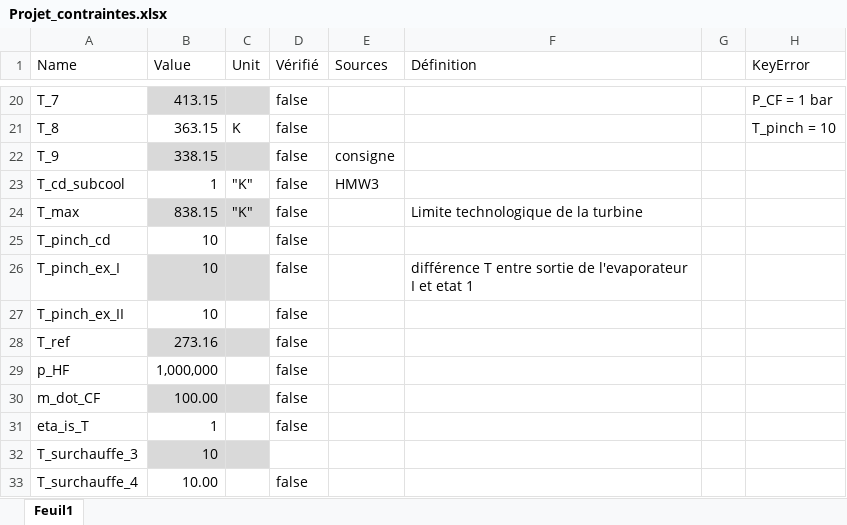
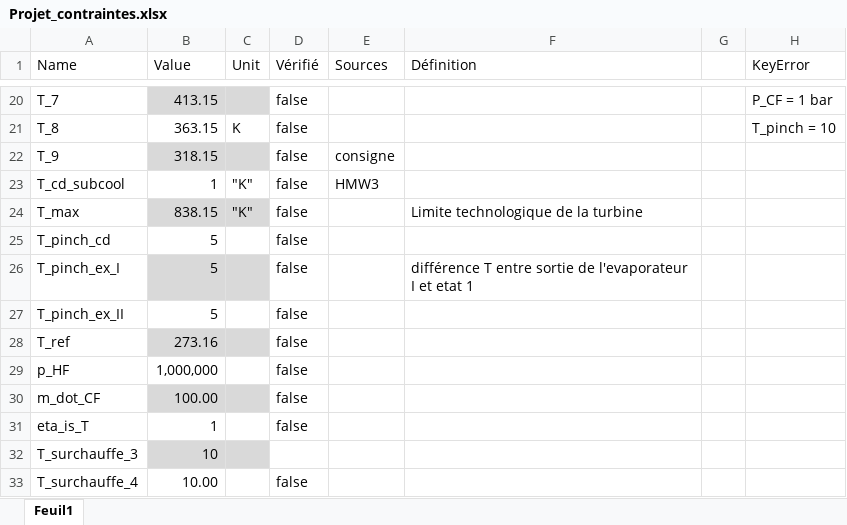
Before and after one commit to JulesMucl/Thermal_Project, an Excel workbook: Param/Projet_contraintes.xlsx, sheet Feuil1, drawn as a sheet; only a part is shown, gaps mark what is left out; values as stored, in another font and other column widths than the file's, no borders; table styles not drawn; the diff names each change by its address in the sheet, - before the commit and + after, or states it on an @@ line.

```diff
--- a/Param/Projet_contraintes.xlsx (sheet Feuil1)
+++ b/Param/Projet_contraintes.xlsx (sheet Feuil1)
-B22 (Value): 338.15
+B22 (Value): 318.15
-B25:B27 (Value): 10
+B25:B27 (Value): 5
```
Also changed, not shown: 8 other files.
